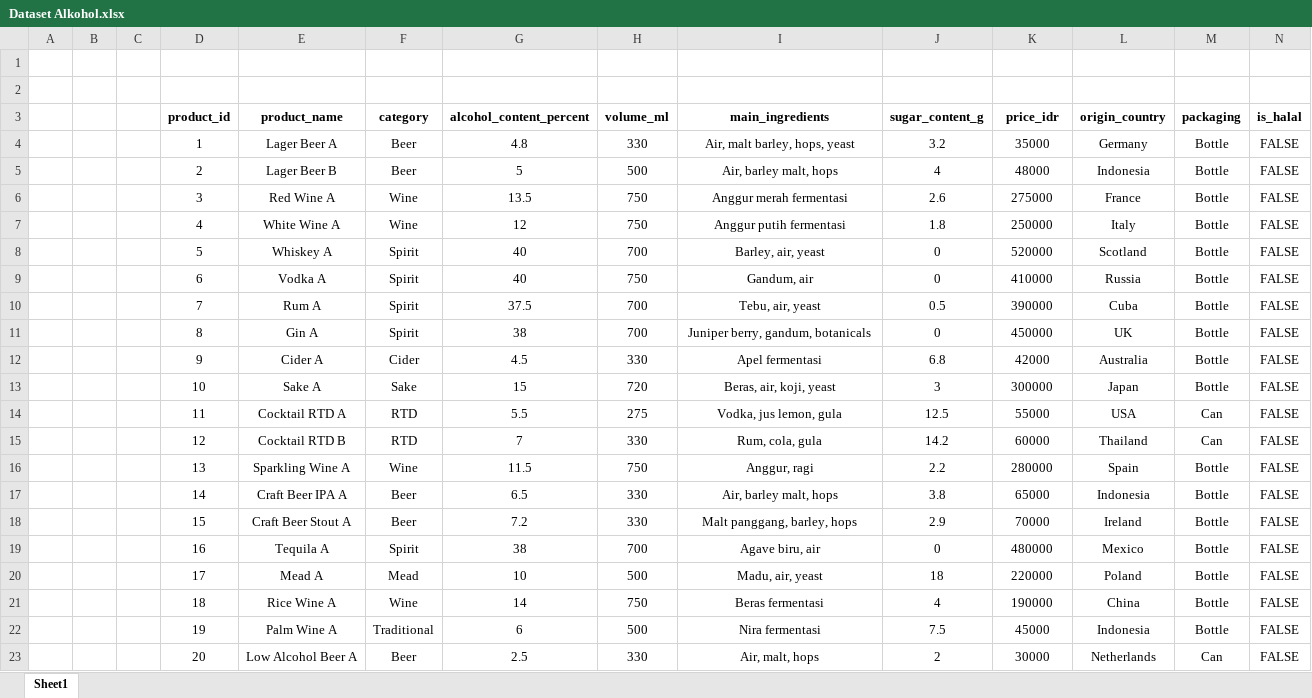
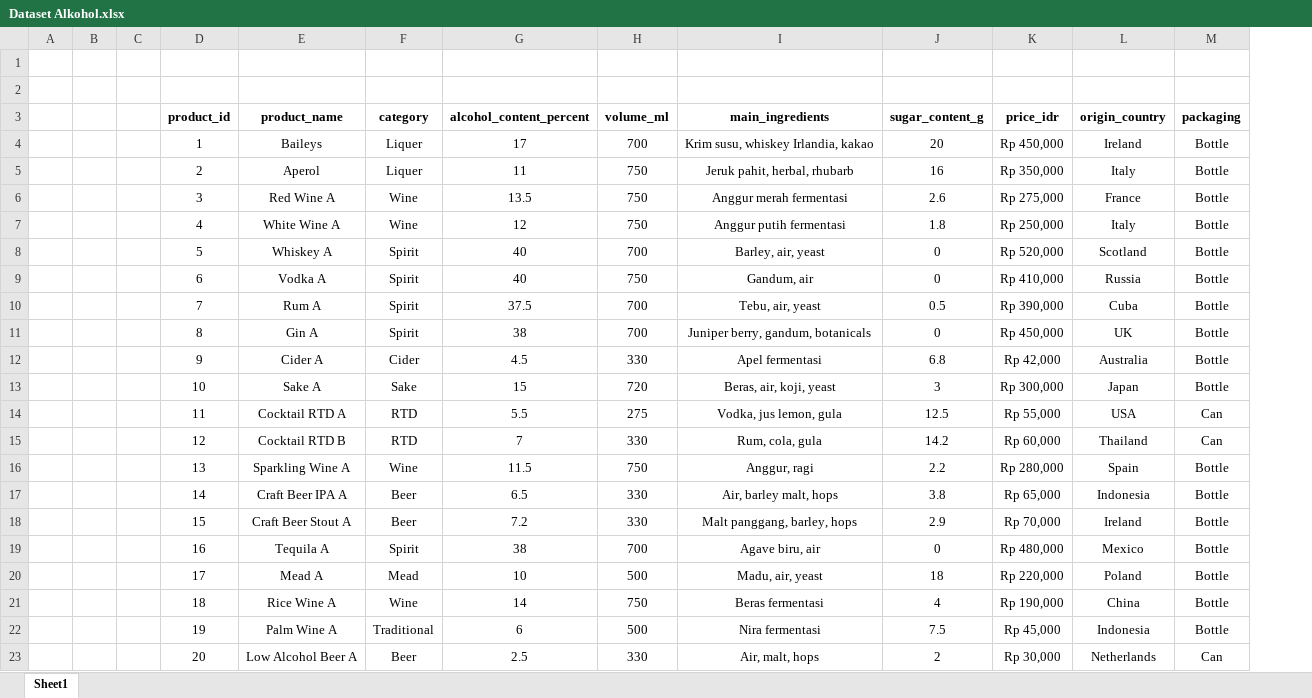
Before and after one commit to americi2912/SPK_ALKOHOL, an Excel workbook: Dataset Alkohol.xlsx, sheet Sheet1, drawn as a sheet; values as stored, in another font and other column widths than the file's, no borders; removed rows and columns are numbered as before the commit, all else as after; the diff names each change by its address in the sheet, - before the commit and + after, or states it on an @@ line.

Commit message:
Add files via upload

```diff
--- a/Dataset Alkohol.xlsx (sheet Sheet1)
+++ b/Dataset Alkohol.xlsx (sheet Sheet1)
-column N (is_halal), rows 6-23: all FALSE
-row 4:  |  |  | 1 | Lager Beer A | Beer | 4.8 | 330 | Air, malt barley, hops, yeast | 3.2 | 35000 | Germany | Bottle | FALSE
-row 5:  |  |  | 2 | Lager Beer B | Beer | 5 | 500 | Air, barley malt, hops | 4 | 48000 | Indonesia | Bottle | FALSE
+row 4:  |  |  | 1 | Baileys | Liquer | 17 | 700 | Krim susu, whiskey Irlandia, kakao | 20 | Rp 450,000 | Ireland | Bottle
+row 5:  |  |  | 2 | Aperol | Liquer | 11 | 750 | Jeruk pahit, herbal, rhubarb | 16 | Rp 350,000 | Italy | Bottle
-K6 (price_idr): 275000
+K6 (price_idr): Rp 275,000
-K7 (price_idr): 250000
+K7 (price_idr): Rp 250,000
-K8 (price_idr): 520000
+K8 (price_idr): Rp 520,000
-K9 (price_idr): 410000
+K9 (price_idr): Rp 410,000
-K10 (price_idr): 390000
+K10 (price_idr): Rp 390,000
-K11 (price_idr): 450000
+K11 (price_idr): Rp 450,000
-K12 (price_idr): 42000
+K12 (price_idr): Rp 42,000
-K13 (price_idr): 300000
+K13 (price_idr): Rp 300,000
-K14 (price_idr): 55000
+K14 (price_idr): Rp 55,000
-K15 (price_idr): 60000
+K15 (price_idr): Rp 60,000
-K16 (price_idr): 280000
+K16 (price_idr): Rp 280,000
-K17 (price_idr): 65000
+K17 (price_idr): Rp 65,000
-K18 (price_idr): 70000
+K18 (price_idr): Rp 70,000
-K19 (price_idr): 480000
+K19 (price_idr): Rp 480,000
-K20 (price_idr): 220000
+K20 (price_idr): Rp 220,000
-K21 (price_idr): 190000
+K21 (price_idr): Rp 190,000
-K22 (price_idr): 45000
+K22 (price_idr): Rp 45,000
-K23 (price_idr): 30000
+K23 (price_idr): Rp 30,000
```
